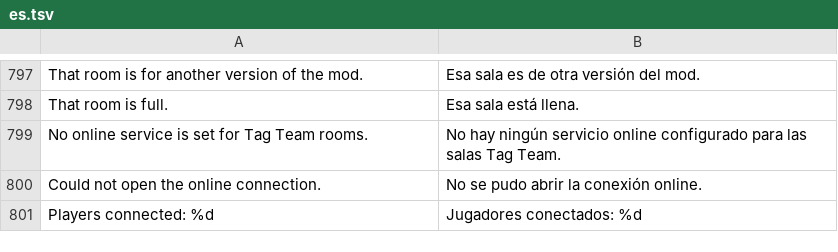
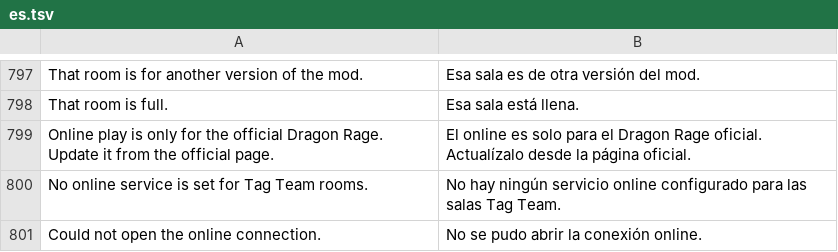
Before and after one commit to dfdx047/Tenkaichi3DecompAndroid, a TSV file: port/translations/tag/es.tsv, drawn as a sheet; only a part is shown, gaps mark what is left out; the shorter side is filled out with more unchanged rows.

```diff
--- a/port/translations/tag/es.tsv
+++ b/port/translations/tag/es.tsv
@@ -798,2 +798,3 @@ That room is for another version of the mod.	Esa sala es de otra versión del mo
 That room is full.	Esa sala está llena.
+Online play is only for the official Dragon Rage. Update it from the official page.	El online es solo para el Dragon Rage oficial. Actualízalo desde la página oficial.
 No online service is set for Tag Team rooms.	No hay ningún servicio online configurado para las salas Tag Team.
```
Also changed, not shown: port/translations/tag/pt.tsv, 15 other files.
